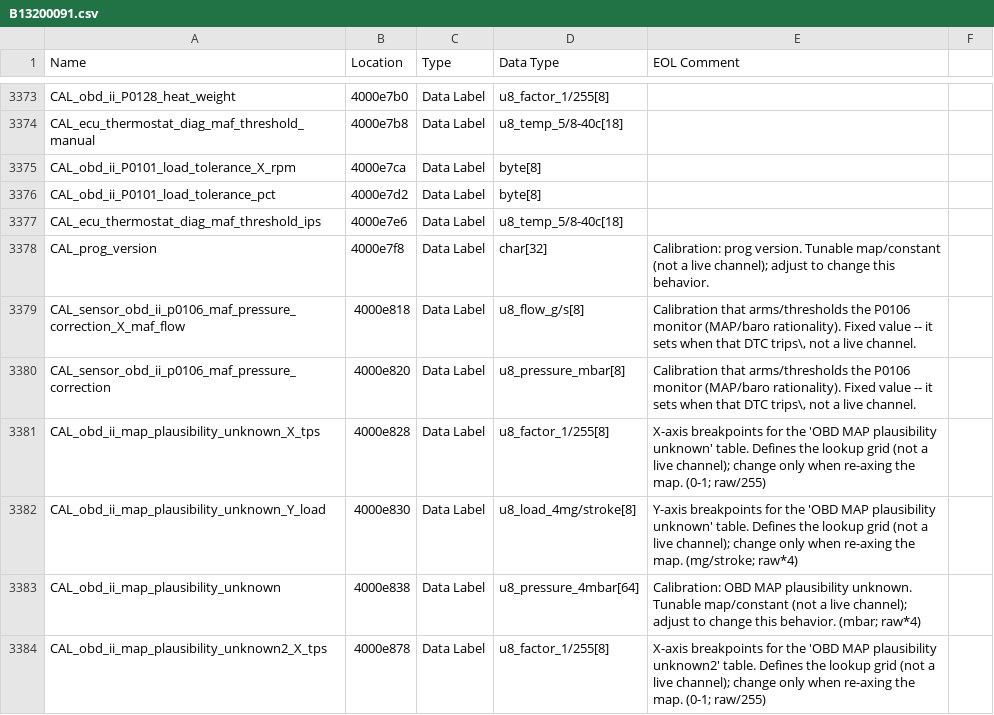
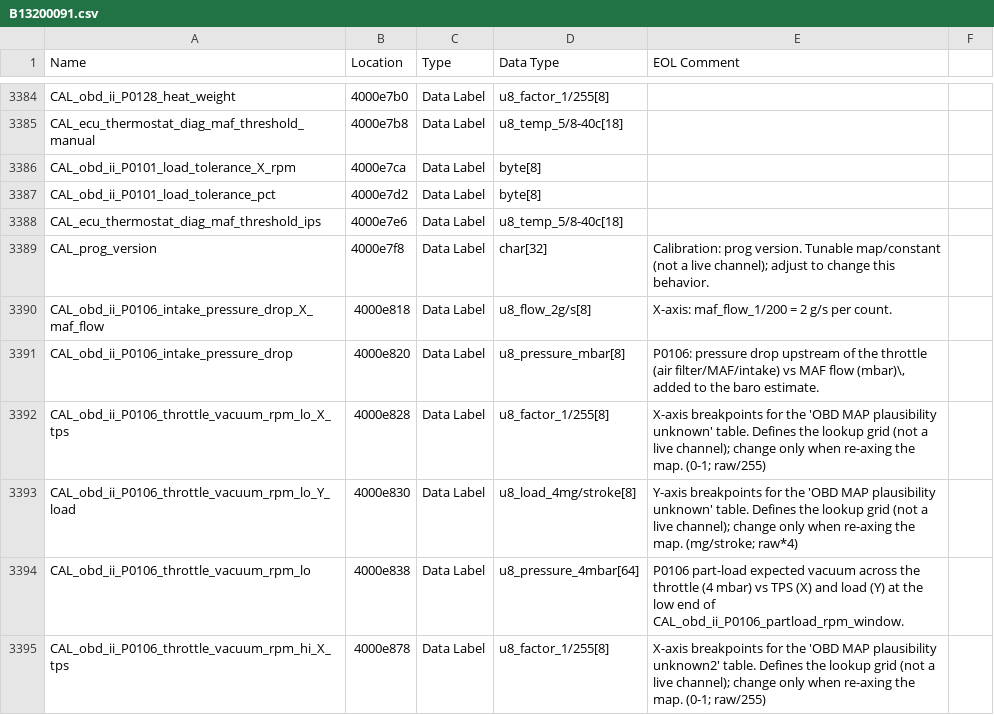
Before and after one commit to donour/LotusECMLogger, a CSV file: LotusECMLogger/config/highSpeedLogger/database/B13200091.csv, drawn as a sheet; only a part is shown, gaps mark what is left out; the diff covers the shown part only.

```diff
--- a/LotusECMLogger/config/highSpeedLogger/database/B13200091.csv
+++ b/LotusECMLogger/config/highSpeedLogger/database/B13200091.csv
@@ -3401,7 +3412,7 @@
 "CAL_prog_version","4000e7f8","Data Label","char[32]","Calibration: prog version. Tunable map/constant (not a live channel); adjust to change this behavior."
-"CAL_sensor_obd_ii_p0106_maf_pressure_correction_X_maf_flow","4000e818","Data Label","u8_flow_g/s[8]","Calibration that arms/thresholds the P0106 monitor (MAP/baro rationality). Fixed value -- it sets when that DTC trips\, not a live channel."
-"CAL_sensor_obd_ii_p0106_maf_pressure_correction","4000e820","Data Label","u8_pressure_mbar[8]","Calibration that arms/thresholds the P0106 monitor (MAP/baro rationality). Fixed value -- it sets when that DTC trips\, not a live channel."
-"CAL_obd_ii_map_plausibility_unknown_X_tps","4000e828","Data Label","u8_factor_1/255[8]","X-axis breakpoints for the 'OBD MAP plausibility unknown' table. Defines the lookup grid (not a live channel); change only when re-axing the map. (0-1; raw/255)"
-"CAL_obd_ii_map_plausibility_unknown_Y_load","4000e830","Data Label","u8_load_4mg/stroke[8]","Y-axis breakpoints for the 'OBD MAP plausibility unknown' table. Defines the lookup grid (not a live channel); change only when re-axing the map. (mg/stroke; raw*4)"
-"CAL_obd_ii_map_plausibility_unknown","4000e838","Data Label","u8_pressure_4mbar[64]","Calibration: OBD MAP plausibility unknown. Tunable map/constant (not a live channel); adjust to change this behavior. (mbar; raw*4)"
-"CAL_obd_ii_map_plausibility_unknown2_X_tps","4000e878","Data Label","u8_factor_1/255[8]","X-axis breakpoints for the 'OBD MAP plausibility unknown2' table. Defines the lookup grid (not a live channel); change only when re-axing the map. (0-1; raw/255)"
+"CAL_obd_ii_P0106_intake_pressure_drop_X_maf_flow","4000e818","Data Label","u8_flow_2g/s[8]","X-axis: maf_flow_1/200 = 2 g/s per count."
+"CAL_obd_ii_P0106_intake_pressure_drop","4000e820","Data Label","u8_pressure_mbar[8]","P0106: pressure drop upstream of the throttle (air filter/MAF/intake) vs MAF flow (mbar)\, added to the baro estimate."
+"CAL_obd_ii_P0106_throttle_vacuum_rpm_lo_X_tps","4000e828","Data Label","u8_factor_1/255[8]","X-axis breakpoints for the 'OBD MAP plausibility unknown' table. Defines the lookup grid (not a live channel); change only when re-axing the map. (0-1; raw/255)"
+"CAL_obd_ii_P0106_throttle_vacuum_rpm_lo_Y_load","4000e830","Data Label","u8_load_4mg/stroke[8]","Y-axis breakpoints for the 'OBD MAP plausibility unknown' table. Defines the lookup grid (not a live channel); change only when re-axing the map. (mg/stroke; raw*4)"
+"CAL_obd_ii_P0106_throttle_vacuum_rpm_lo","4000e838","Data Label","u8_pressure_4mbar[64]","P0106 part-load expected vacuum across the throttle (4 mbar) vs TPS (X) and load (Y) at the low end of CAL_obd_ii_P0106_partload_rpm_window."
+"CAL_obd_ii_P0106_throttle_vacuum_rpm_hi_X_tps","4000e878","Data Label","u8_factor_1/255[8]","X-axis breakpoints for the 'OBD MAP plausibility unknown2' table. Defines the lookup grid (not a live channel); change only when re-axing the map. (0-1; raw/255)"
```
Also changed, not shown: 14 added rows, 3 removed rows and 92 edited cells elsewhere in this file, 3 other files.
